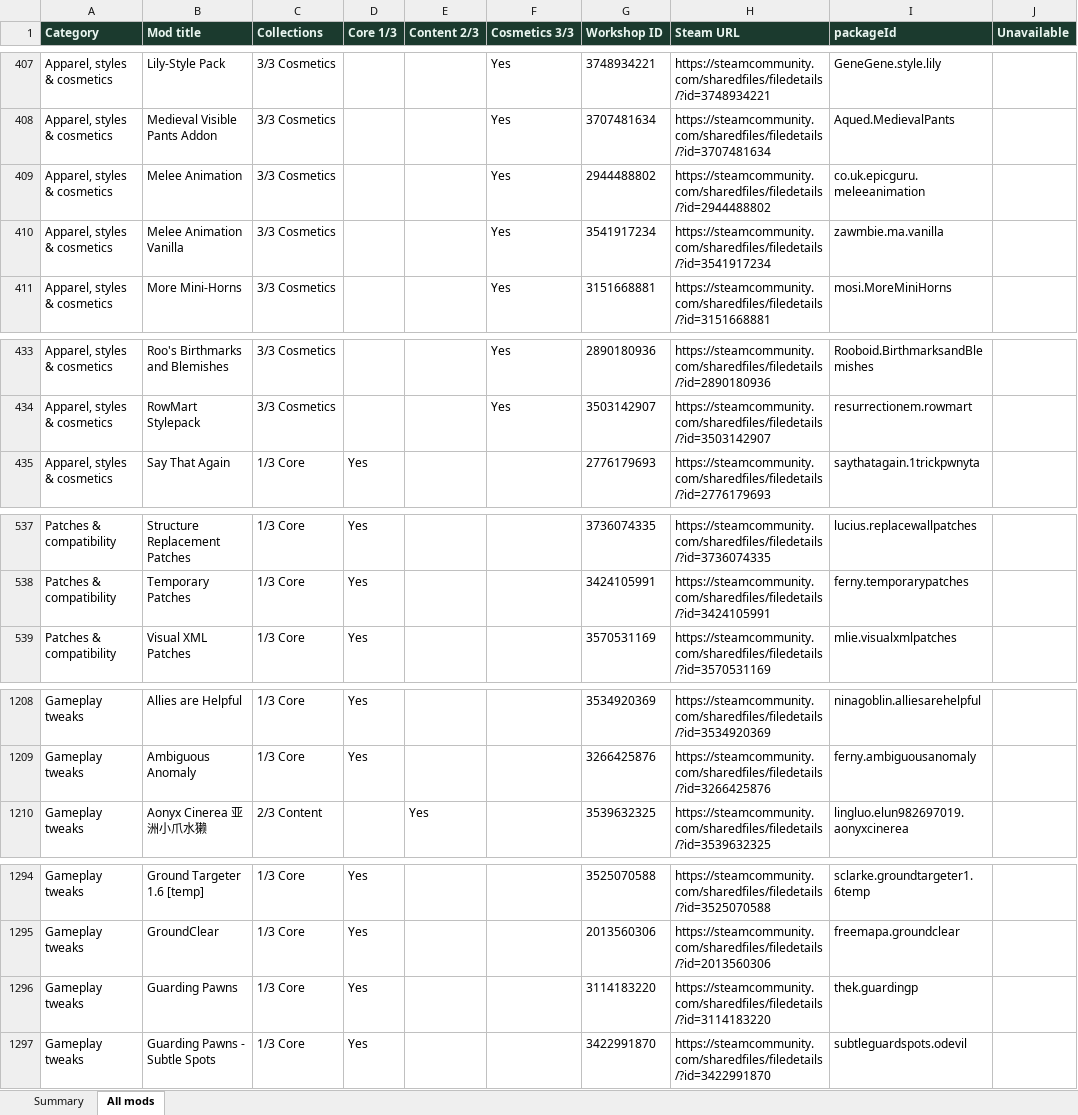
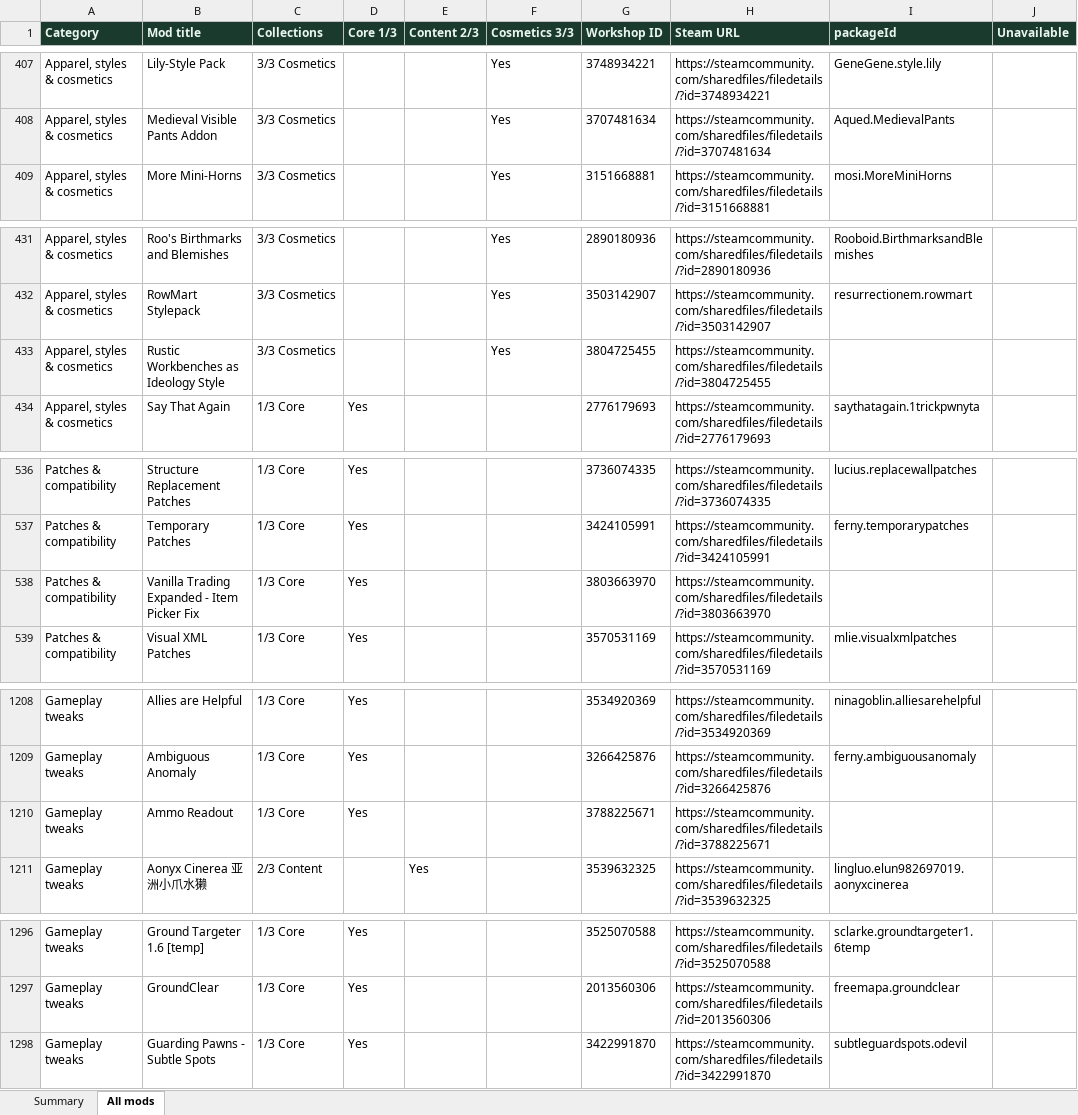
Before and after one commit to Cruesoe/rimworld-progression-catalog, an Excel workbook: backup/progression_collections_categorized.xlsx, sheet All mods, drawn as a sheet; only a part is shown, gaps mark what is left out; values as stored, in another font and other column widths than the file's, no borders; removed rows and columns are numbered as before the commit, all else as after; the diff covers the shown part only; the diff names each change by its address in the sheet, - before the commit and + after, or states it on an @@ line.

```diff
--- a/backup/progression_collections_categorized.xlsx (sheet All mods)
+++ b/backup/progression_collections_categorized.xlsx (sheet All mods)
-row 409: Apparel, styles & cosmetics | Melee Animation | 3/3 Cosmetics |  |  | Yes | 2944488802 | https://steamcommunity.com/sharedfiles/filedetails/?id=2944488802 | co.uk.epicguru.meleeanimation
-row 410: Apparel, styles & cosmetics | Melee Animation Vanilla | 3/3 Cosmetics |  |  | Yes | 3541917234 | https://steamcommunity.com/sharedfiles/filedetails/?id=3541917234 | zawmbie.ma.vanilla
+row 433: Apparel, styles & cosmetics | Rustic Workbenches as Ideology Style | 3/3 Cosmetics |  |  | Yes | 3804725455 | https://steamcommunity.com/sharedfiles/filedetails/?id=3804725455
+row 538: Patches & compatibility | Vanilla Trading Expanded - Item Picker Fix | 1/3 Core | Yes |  |  | 3803663970 | https://steamcommunity.com/sharedfiles/filedetails/?id=3803663970
+row 1210: Gameplay tweaks | Ammo Readout | 1/3 Core | Yes |  |  | 3788225671 | https://steamcommunity.com/sharedfiles/filedetails/?id=3788225671
-row 1296: Gameplay tweaks | Guarding Pawns | 1/3 Core | Yes |  |  | 3114183220 | https://steamcommunity.com/sharedfiles/filedetails/?id=3114183220 | thek.guardingp
```
Also changed, not shown: 4 added rows elsewhere in this sheet, sheet Summary, 5 other files.
